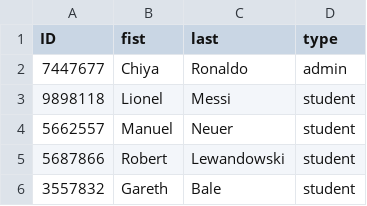
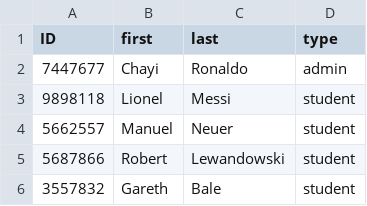
Before and after one commit to icechalisa/final_project, a CSV file: persons.csv, drawn as a sheet; only a part is shown.

```diff
--- a/persons.csv
+++ b/persons.csv
@@ -1,3 +1,3 @@
-ID,fist,last,type
-7447677,Chiya,Ronaldo,admin
+ID,first,last,type
+7447677,Chayi,Ronaldo,admin
 9898118,Lionel,Messi,student
```
Also changed, not shown: login.csv, project.csv, 5 other files.
